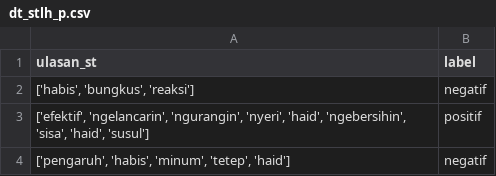
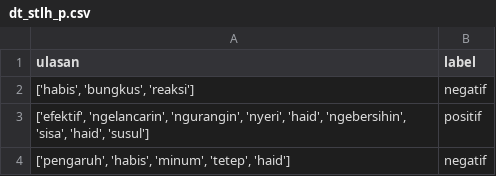
Before and after one commit to BojayJaya/aplikasi-skripsi, a CSV file: dt_stlh_p.csv, drawn as a sheet; only a part is shown.

Commit message:
Update dt_stlh_p.csv

```diff
--- a/dt_stlh_p.csv
+++ b/dt_stlh_p.csv
@@ -1,2 +1,2 @@
-ulasan_st,label
+ulasan,label
 "['habis', 'bungkus', 'reaksi']",negatif
```
